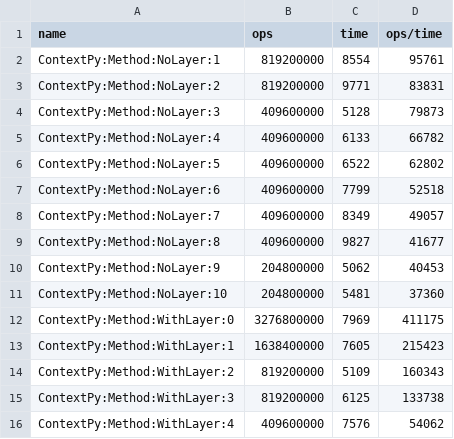
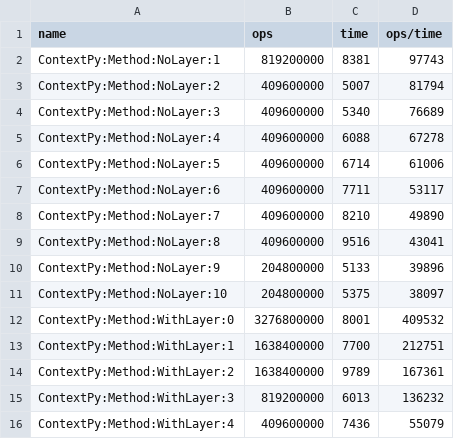
Before and after one commit to krono/cop2016-sidewayscomp, a TSV file: bench/_src_tsv/malte-contextpy-osx-pypypromote.tsv, drawn as a sheet; only a part is shown; the diff covers the shown part only.

Commit message:
Benches
 - Re-run malte after change to contextpy
 - change deltared to also inclue activation of counting in timing
 - Re-run Delta{Red,Blue,Violet}

```diff
--- a/bench/_src_tsv/malte-contextpy-osx-pypypromote.tsv
+++ b/bench/_src_tsv/malte-contextpy-osx-pypypromote.tsv
@@ -1,16 +1,16 @@
 name	ops	time	ops/time
-ContextPy:Method:NoLayer:1	819200000	8554	95761
-ContextPy:Method:NoLayer:2	819200000	9771	83831
-ContextPy:Method:NoLayer:3	409600000	5128	79873
-ContextPy:Method:NoLayer:4	409600000	6133	66782
-ContextPy:Method:NoLayer:5	409600000	6522	62802
-ContextPy:Method:NoLayer:6	409600000	7799	52518
-ContextPy:Method:NoLayer:7	409600000	8349	49057
-ContextPy:Method:NoLayer:8	409600000	9827	41677
-ContextPy:Method:NoLayer:9	204800000	5062	40453
-ContextPy:Method:NoLayer:10	204800000	5481	37360
-ContextPy:Method:WithLayer:0	3276800000	7969	411175
-ContextPy:Method:WithLayer:1	1638400000	7605	215423
-ContextPy:Method:WithLayer:2	819200000	5109	160343
-ContextPy:Method:WithLayer:3	819200000	6125	133738
-ContextPy:Method:WithLayer:4	409600000	7576	54062
+ContextPy:Method:NoLayer:1	819200000	8381	97743
+ContextPy:Method:NoLayer:2	409600000	5007	81794
+ContextPy:Method:NoLayer:3	409600000	5340	76689
+ContextPy:Method:NoLayer:4	409600000	6088	67278
+ContextPy:Method:NoLayer:5	409600000	6714	61006
+ContextPy:Method:NoLayer:6	409600000	7711	53117
+ContextPy:Method:NoLayer:7	409600000	8210	49890
+ContextPy:Method:NoLayer:8	409600000	9516	43041
+ContextPy:Method:NoLayer:9	204800000	5133	39896
+ContextPy:Method:NoLayer:10	204800000	5375	38097
+ContextPy:Method:WithLayer:0	3276800000	8001	409532
+ContextPy:Method:WithLayer:1	1638400000	7700	212751
+ContextPy:Method:WithLayer:2	1638400000	9789	167361
+ContextPy:Method:WithLayer:3	819200000	6013	136232
+ContextPy:Method:WithLayer:4	409600000	7436	55079
```
Also changed, not shown: 29 edited cells elsewhere in this file, bench/_src_tsv/malte-contextpy-osx-pypy.tsv, bench/_src_tsv/malte-contextpy-osx-python.tsv, 4 other files.
